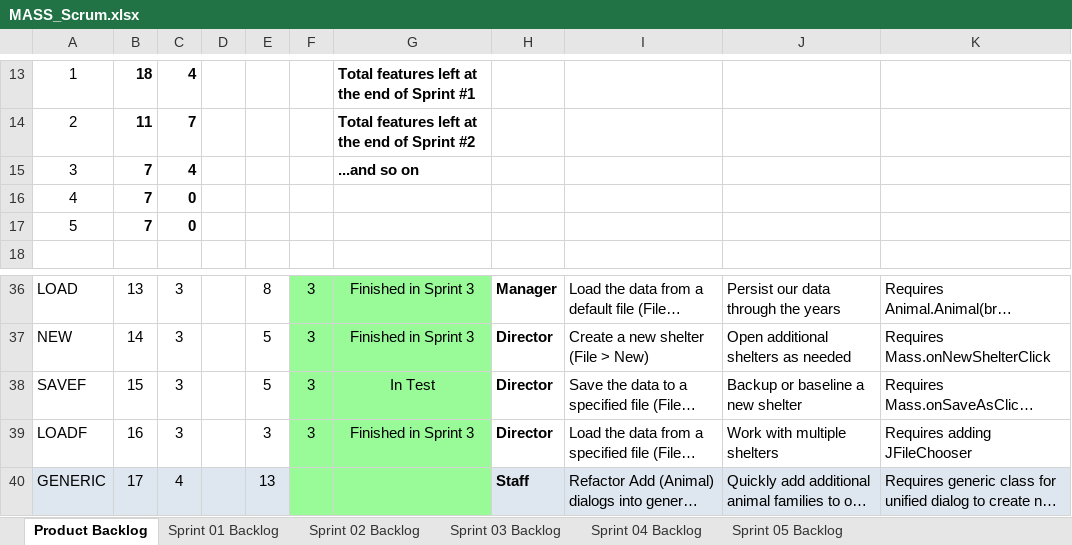
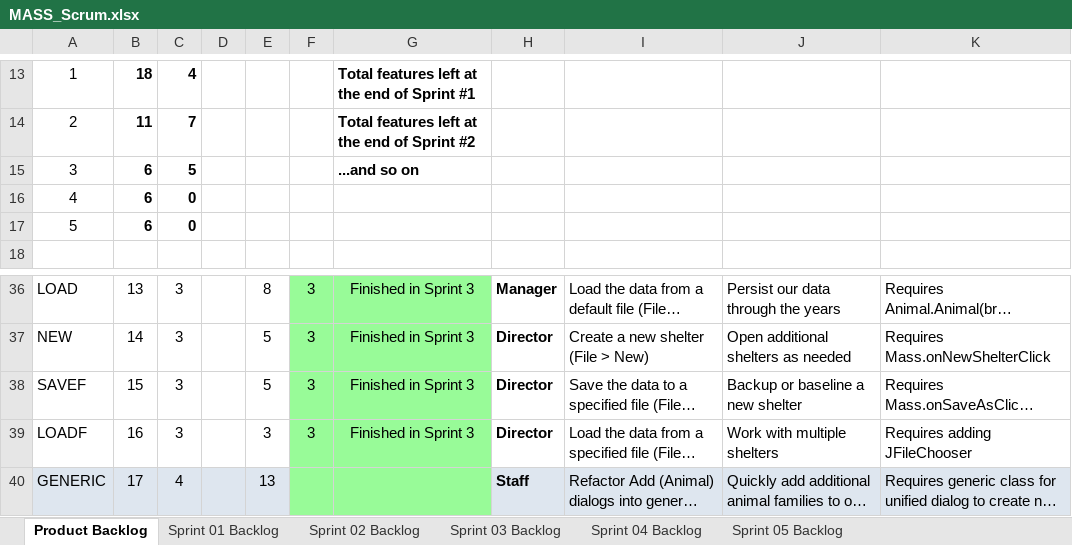
Before and after one commit to bipinshr/Mav-s-Animal-Shelter, an Excel workbook: P07/docs/MASS_Scrum.xlsx, sheet Product Backlog, drawn as a sheet; only a part is shown, gaps mark what is left out; long unchanged cells end in …; values as stored, in another font and other column widths than the file's, no borders; charts and pictures not drawn; the diff names each change by its address in the sheet, - before the commit and + after, or states it on an @@ line.

Commit message:
Sprint 3

```diff
--- a/P07/docs/MASS_Scrum.xlsx (sheet Product Backlog)
+++ b/P07/docs/MASS_Scrum.xlsx (sheet Product Backlog)
-B15:B17: 7
+B15:B17: 6
-C15: 4
+C15: 5
-G38: In Test
+G38: Finished in Sprint 3
```
Also changed, not shown: sheet Sprint 03 Backlog, charts or pictures, 5 other files.
